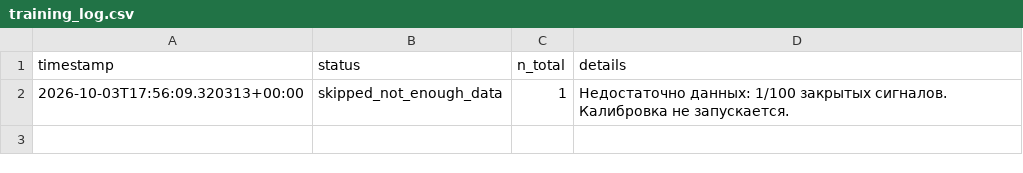
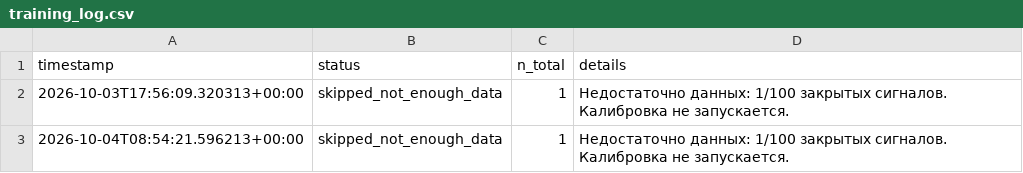
Before and after one commit to gumranishe-beep/-, a CSV file: betting_backtest/ml/training_log.csv, drawn as a sheet.

```diff
--- a/betting_backtest/ml/training_log.csv
+++ b/betting_backtest/ml/training_log.csv
@@ -2 +2,2 @@ timestamp,status,n_total,details
 2026-10-03T17:56:09.320313+00:00,skipped_not_enough_data,1,"Недостаточно данных: 1/100 закрытых сигналов. Калибровка не запускается."
+2026-10-04T08:54:21.596213+00:00,skipped_not_enough_data,1,"Недостаточно данных: 1/100 закрытых сигналов. Калибровка не запускается."
```
